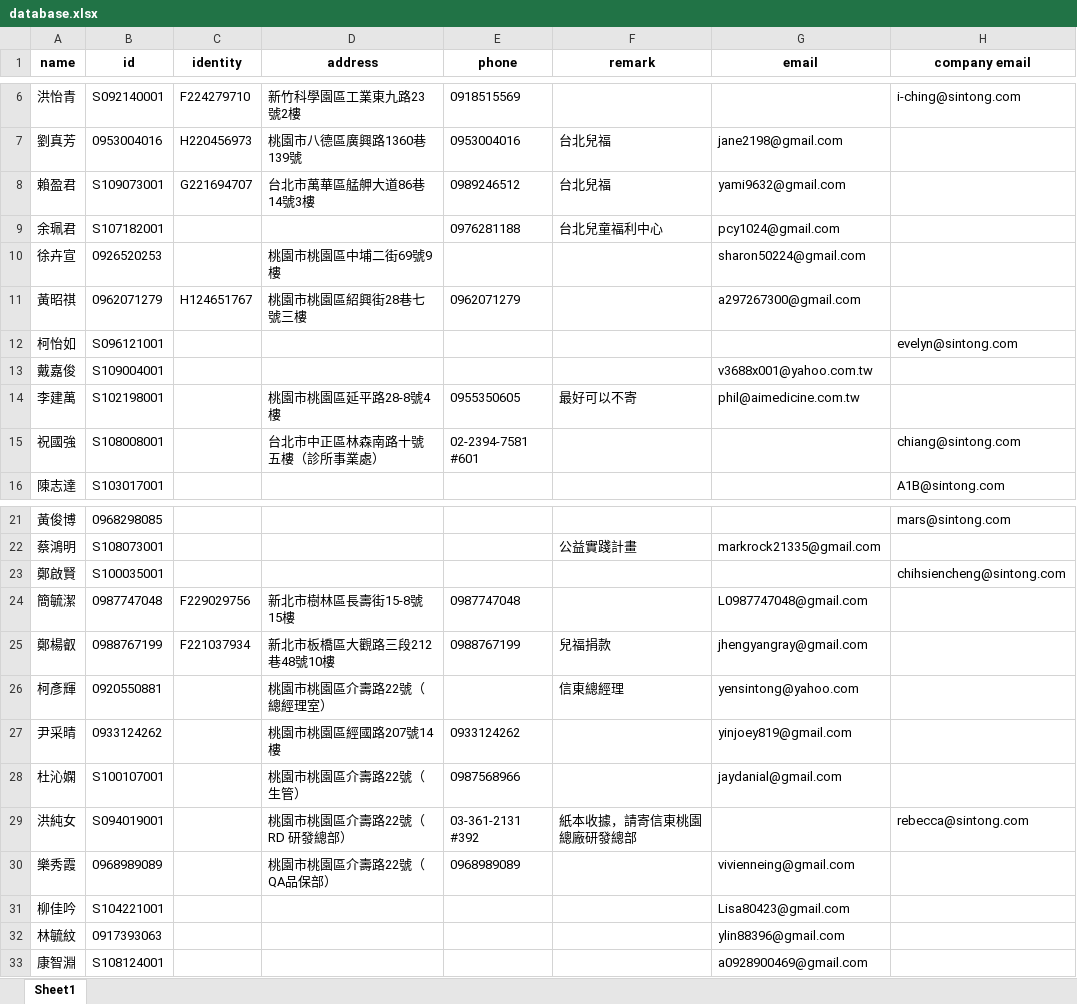
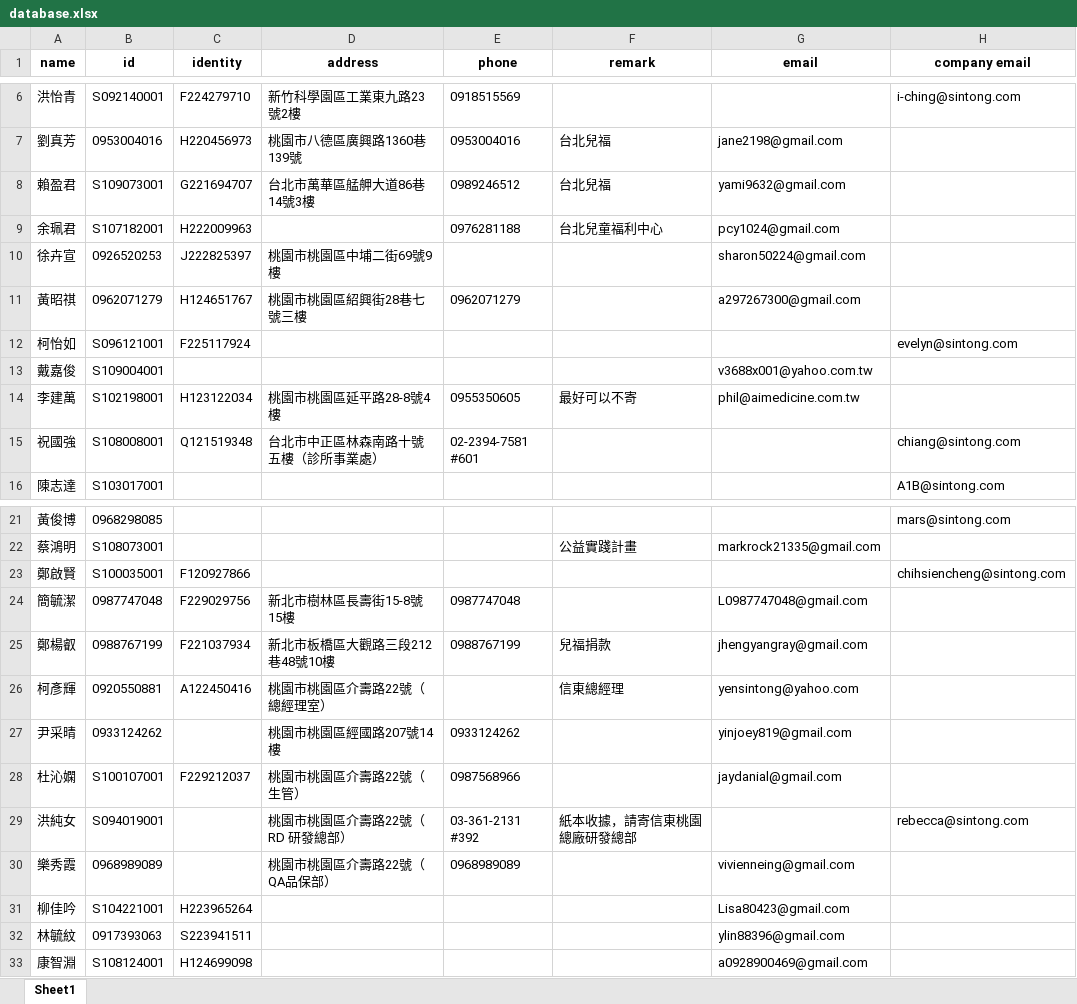
Before and after one commit to aiinnovationlabgithub/Catch_Customer_Data, an Excel workbook: database.xlsx, sheet Sheet1, drawn as a sheet; only a part is shown, gaps mark what is left out; values as stored, in another font and other column widths than the file's, no borders; the diff names each change by its address in the sheet, - before the commit and + after, or states it on an @@ line.

```diff
--- a/database.xlsx (sheet Sheet1)
+++ b/database.xlsx (sheet Sheet1)
-C9 (identity): (empty)
+C9 (identity): H222009963
-C10 (identity): (empty)
+C10 (identity): J222825397
-C12 (identity): (empty)
+C12 (identity): F225117924
-C14 (identity): (empty)
+C14 (identity): H123122034
-C15 (identity): (empty)
+C15 (identity): Q121519348
-C23 (identity): (empty)
+C23 (identity): F120927866
-C26 (identity): (empty)
+C26 (identity): A122450416
-C28 (identity): (empty)
+C28 (identity): F229212037
-C31 (identity): (empty)
+C31 (identity): H223965264
-C32 (identity): (empty)
+C32 (identity): S223941511
-C33 (identity): (empty)
+C33 (identity): H124699098
```
Also changed, not shown: 3 other files.
